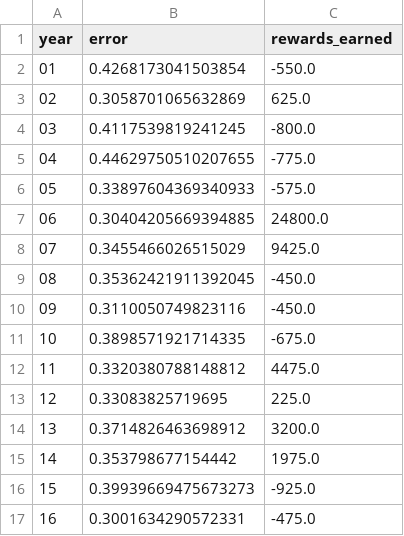
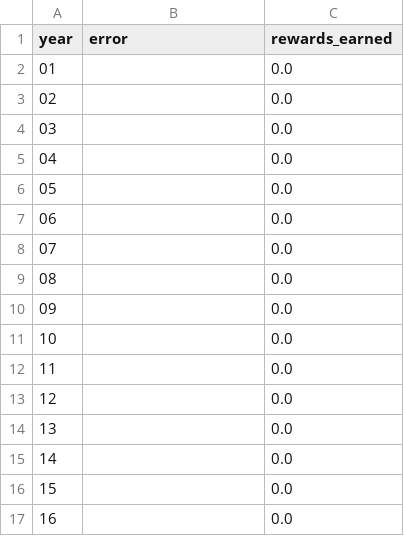
Before and after one commit to nvnj/dream11, a CSV file: Data/rewards_yearly_summary.csv, drawn as a sheet; only a part is shown; the diff covers the shown part only.

```diff
--- a/Data/rewards_yearly_summary.csv
+++ b/Data/rewards_yearly_summary.csv
@@ -1,17 +1,17 @@
 year,error,rewards_earned
-01,0.4268173041503854,-550.0
-02,0.3058701065632869,625.0
-03,0.4117539819241245,-800.0
-04,0.44629750510207655,-775.0
-05,0.33897604369340933,-575.0
-06,0.30404205669394885,24800.0
-07,0.3455466026515029,9425.0
-08,0.35362421911392045,-450.0
-09,0.3110050749823116,-450.0
-10,0.3898571921714335,-675.0
-11,0.3320380788148812,4475.0
-12,0.33083825719695,225.0
-13,0.3714826463698912,3200.0
-14,0.353798677154442,1975.0
-15,0.39939669475673273,-925.0
-16,0.3001634290572331,-475.0
+01,,0.0
+02,,0.0
+03,,0.0
+04,,0.0
+05,,0.0
+06,,0.0
+07,,0.0
+08,,0.0
+09,,0.0
+10,,0.0
+11,,0.0
+12,,0.0
+13,,0.0
+14,,0.0
+15,,0.0
+16,,0.0
```
Also changed, not shown: 32 edited cells elsewhere in this file, Data/accuracy_df.csv, Data/pred_data_features.csv, 13 other files.
